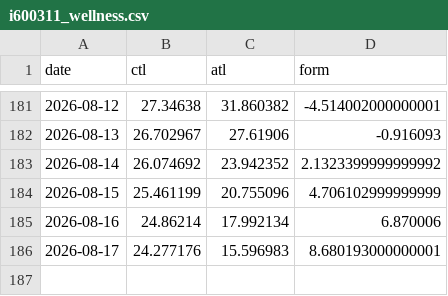
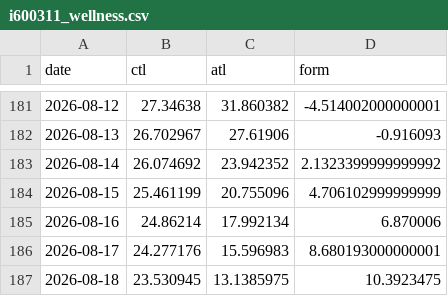
Before and after one commit to ikumpli/munich_marathon_2026, a CSV file: i600311_wellness.csv, drawn as a sheet; only a part is shown, gaps mark what is left out; the diff names each change by its address in the sheet, - before the commit and + after, or states it on an @@ line.

```diff
--- a/i600311_wellness.csv
+++ b/i600311_wellness.csv
+row 187: 2026-08-18 | 23.530945 | 13.1385975 | 10.3923475
```
Also changed, not shown: 2 other files.
